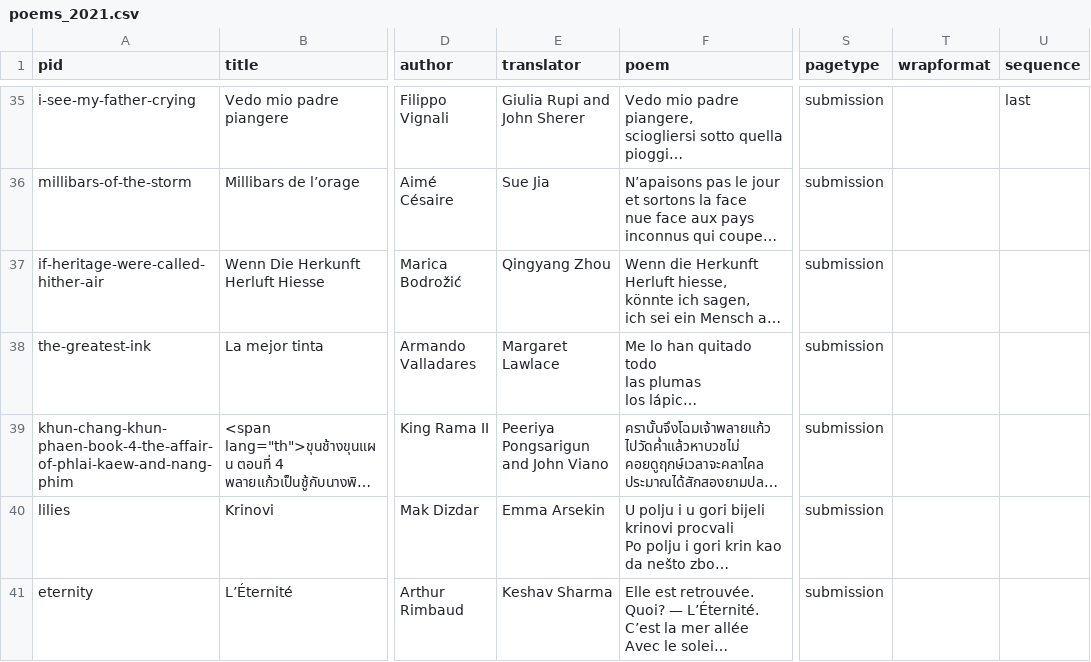
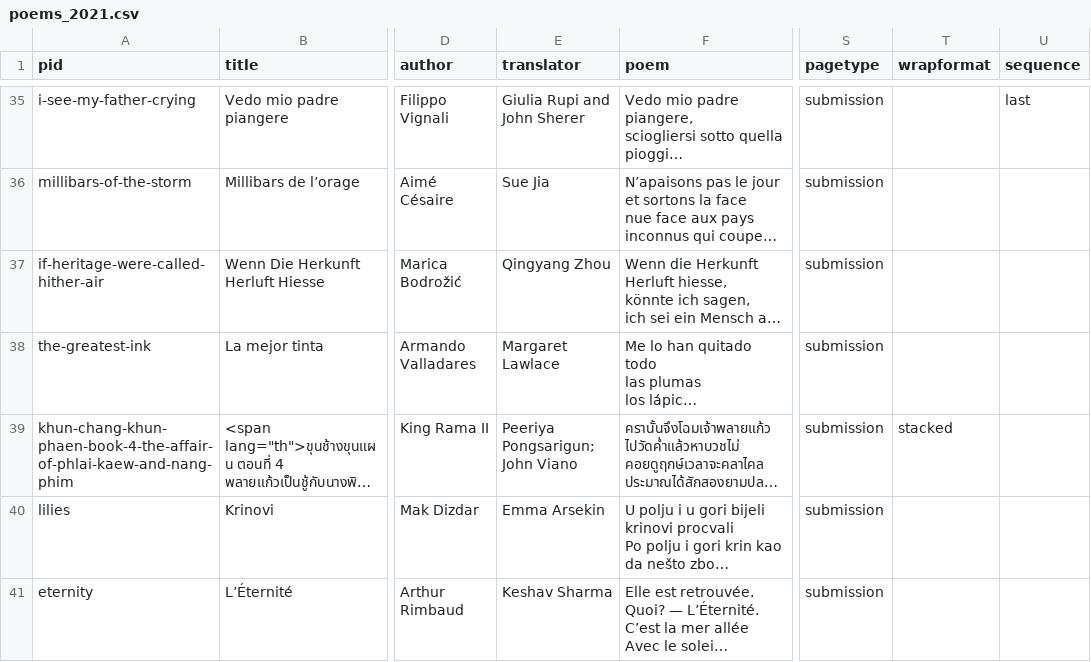
Before and after one commit to double-speak/doublespeak.github.io, a CSV file: _data/issues/poems_2021.csv, drawn as a sheet; only a part is shown, gaps mark what is left out; long unchanged cells end in …; the diff names each change by its address in the sheet, - before the commit and + after, or states it on an @@ line.

Commit message:
updates to notepage formatting + stacked layout implementation

```diff
--- a/_data/issues/poems_2021.csv
+++ b/_data/issues/poems_2021.csv
-E39 (translator): Peeriya Pongsarigun and John Viano
+E39 (translator): Peeriya Pongsarigun; John Viano
-T39 (wrapformat): (empty)
+T39 (wrapformat): stacked
```
Also changed, not shown: _data/poems_2021.csv, 49 other files.
